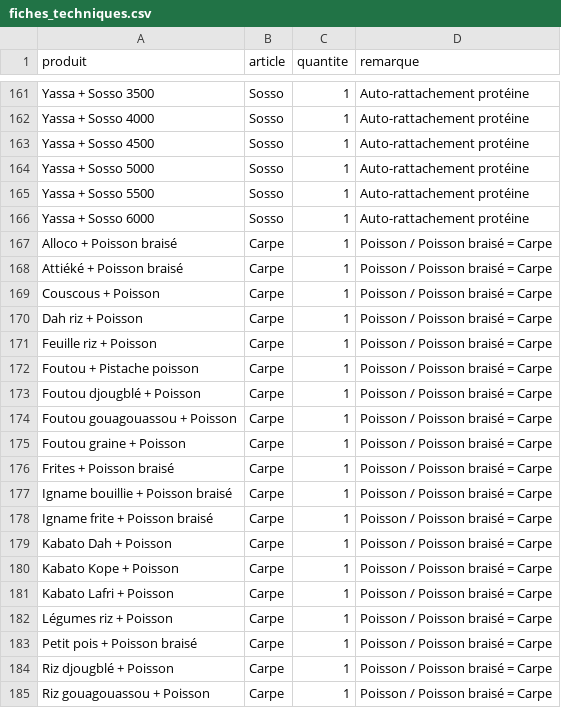
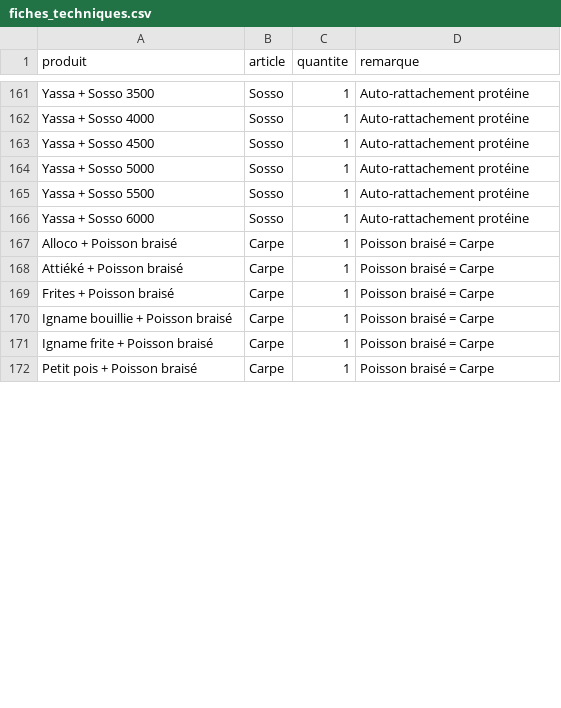
Before and after one commit to Digui225/MYK_POS_VPS, a CSV file: apps/api/src/caisse/seeds/data/fiches_techniques.csv, drawn as a sheet; only a part is shown, gaps mark what is left out; the diff covers the shown part only.

```diff
--- a/apps/api/src/caisse/seeds/data/fiches_techniques.csv
+++ b/apps/api/src/caisse/seeds/data/fiches_techniques.csv
@@ -166,20 +166,7 @@ Yassa + Sosso 5500,Sosso,1,Auto-rattachement protéine
 Yassa + Sosso 6000,Sosso,1,Auto-rattachement protéine
-Alloco + Poisson braisé,Carpe,1,Poisson / Poisson braisé = Carpe
-Attiéké + Poisson braisé,Carpe,1,Poisson / Poisson braisé = Carpe
-Couscous + Poisson,Carpe,1,Poisson / Poisson braisé = Carpe
-Dah riz + Poisson,Carpe,1,Poisson / Poisson braisé = Carpe
-Feuille riz + Poisson,Carpe,1,Poisson / Poisson braisé = Carpe
-Foutou + Pistache poisson,Carpe,1,Poisson / Poisson braisé = Carpe
-Foutou djougblé + Poisson,Carpe,1,Poisson / Poisson braisé = Carpe
-Foutou gouagouassou + Poisson,Carpe,1,Poisson / Poisson braisé = Carpe
-Foutou graine + Poisson,Carpe,1,Poisson / Poisson braisé = Carpe
-Frites + Poisson braisé,Carpe,1,Poisson / Poisson braisé = Carpe
-Igname bouillie + Poisson braisé,Carpe,1,Poisson / Poisson braisé = Carpe
-Igname frite + Poisson braisé,Carpe,1,Poisson / Poisson braisé = Carpe
-Kabato Dah + Poisson,Carpe,1,Poisson / Poisson braisé = Carpe
-Kabato Kope + Poisson,Carpe,1,Poisson / Poisson braisé = Carpe
-Kabato Lafri + Poisson,Carpe,1,Poisson / Poisson braisé = Carpe
-Légumes riz + Poisson,Carpe,1,Poisson / Poisson braisé = Carpe
-Petit pois + Poisson braisé,Carpe,1,Poisson / Poisson braisé = Carpe
-Riz djougblé + Poisson,Carpe,1,Poisson / Poisson braisé = Carpe
-Riz gouagouassou + Poisson,Carpe,1,Poisson / Poisson braisé = Carpe
+Alloco + Poisson braisé,Carpe,1,Poisson braisé = Carpe
+Attiéké + Poisson braisé,Carpe,1,Poisson braisé = Carpe
+Frites + Poisson braisé,Carpe,1,Poisson braisé = Carpe
+Igname bouillie + Poisson braisé,Carpe,1,Poisson braisé = Carpe
+Igname frite + Poisson braisé,Carpe,1,Poisson braisé = Carpe
+Petit pois + Poisson braisé,Carpe,1,Poisson braisé = Carpe
```
Also changed, not shown: 9 removed rows and 2 edited cells elsewhere in this file, 7 other files.
